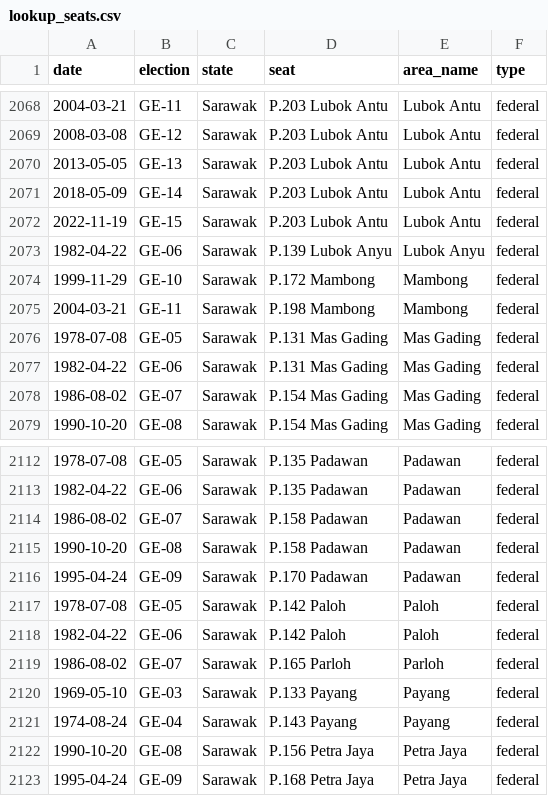
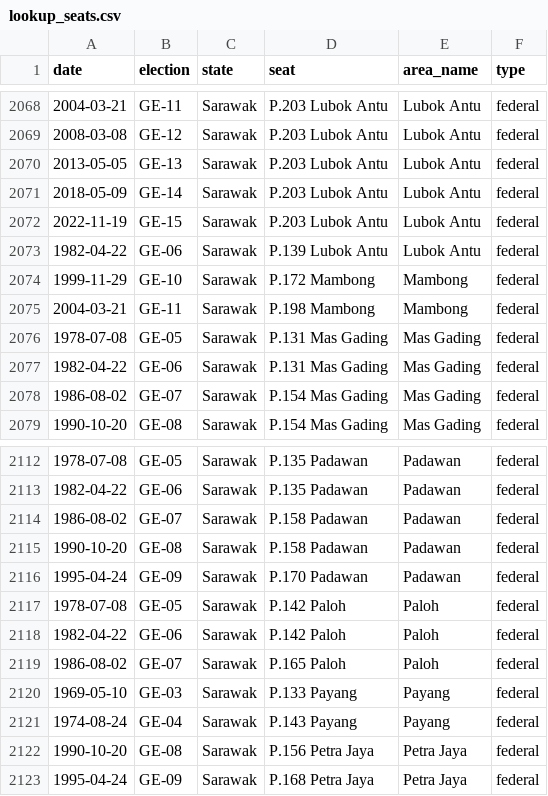
Before and after one commit to Thevesh/paper-meco-results, a CSV file: src-data/lookup_seats.csv, drawn as a sheet; only a part is shown, gaps mark what is left out.

```diff
--- a/src-data/lookup_seats.csv
+++ b/src-data/lookup_seats.csv
@@ -2072,3 +2072,3 @@ date,election,state,seat,area_name,type
 2022-11-19,GE-15,Sarawak,P.203 Lubok Antu,Lubok Antu,federal
-1982-04-22,GE-06,Sarawak,P.139 Lubok Anyu,Lubok Anyu,federal
+1982-04-22,GE-06,Sarawak,P.139 Lubok Antu,Lubok Antu,federal
 1999-11-29,GE-10,Sarawak,P.172 Mambong,Mambong,federal
@@ -2118,3 +2118,3 @@ date,election,state,seat,area_name,type
 1982-04-22,GE-06,Sarawak,P.142 Paloh,Paloh,federal
-1986-08-02,GE-07,Sarawak,P.165 Parloh,Parloh,federal
+1986-08-02,GE-07,Sarawak,P.165 Paloh,Paloh,federal
 1969-05-10,GE-03,Sarawak,P.133 Payang,Payang,federal
```
Also changed, not shown: src-data/federal/ge06_ballots.csv, src-data/federal/ge07_ballots.csv, 12 other files.
